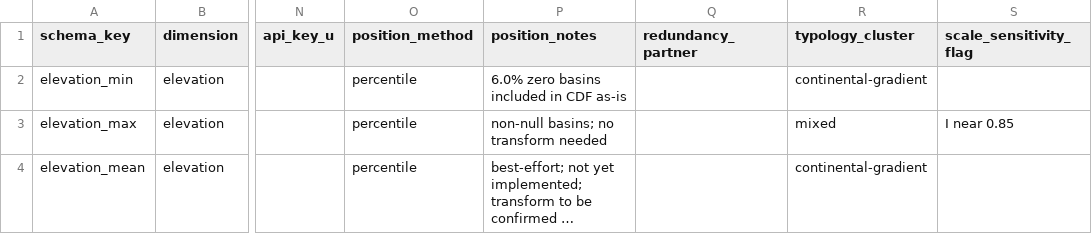
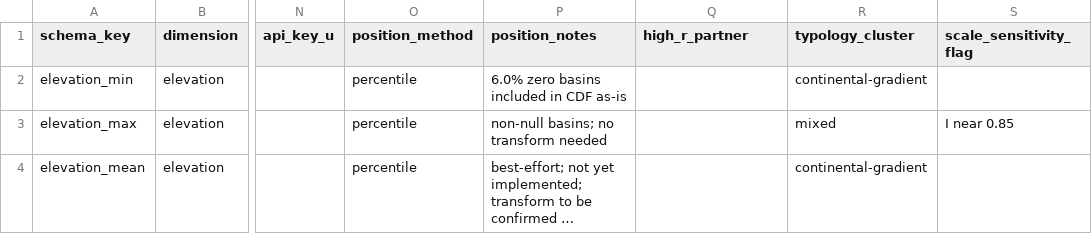
Before and after one commit to kgeographer/cedop, a TSV file: metadata/edops_codebook_v03_draft.tsv, drawn as a sheet; only a part is shown, gaps mark what is left out; long unchanged cells end in …; the diff names each change by its address in the sheet, - before the commit and + after, or states it on an @@ line.

```diff
--- a/metadata/edops_codebook_v03_draft.tsv
+++ b/metadata/edops_codebook_v03_draft.tsv
-Q1: redundancy_partner
+Q1: high_r_partner
```
Also changed, not shown: 2 other files.
